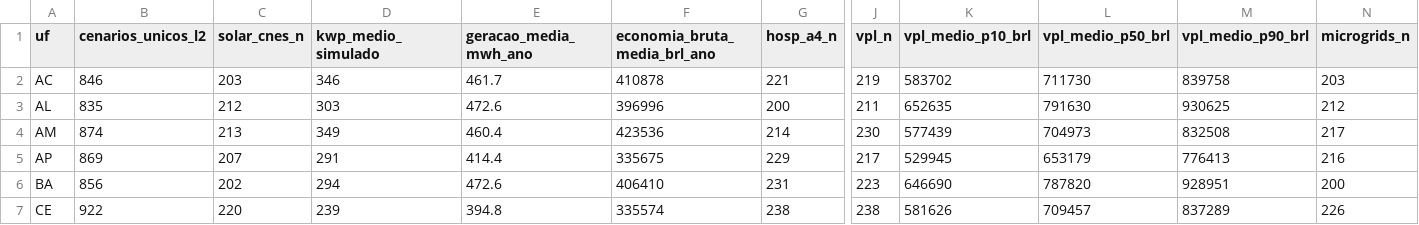
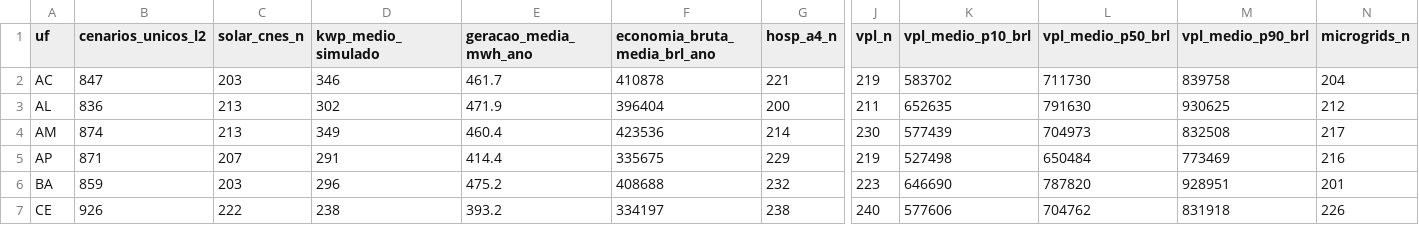
Before and after one commit to aristondalago-max/kpa-humanity-open-science, a CSV file: PKG-B-ENERGIA-SAUDE-v1.0.0/MATRIZ_PRONTA_27_UFS_ZERO_RECALCULO.csv, drawn as a sheet; only a part is shown, gaps mark what is left out; the diff covers the shown part only; the diff names each change by its address in the sheet, - before the commit and + after, or states it on an @@ line.

Commit message:
feat(release): KPA Humanity Open Science v1.0.0 (PKG-A=17730 L2/L4, PKG-B=23998 L2/L4)
- PKG-A-CORPUS-PTBR-v1.0.0: 17730 unique L2 dual-oracle verified solutions in Portuguese
- PKG-B-ENERGIA-SAUDE-v1.0.0: 23998 unique L2 synthetic health-energy scenarios across 27 UFs
- OUTREACH_LETTERS_v1.0.0: 6 institutional technical letters (UFSC, ABDEH, CONASS, CONASEMS, IMPA, SBM)
- Root manifest SHA-256: 6e9064f73c5e89a525c1ac18b8e4608db25cd2f24459b7b2dc42deca8517c6d7
- Security audit: 0 findings, synthetic disclaimer verified in 11 documents

```diff
--- a/PKG-B-ENERGIA-SAUDE-v1.0.0/MATRIZ_PRONTA_27_UFS_ZERO_RECALCULO.csv
+++ b/PKG-B-ENERGIA-SAUDE-v1.0.0/MATRIZ_PRONTA_27_UFS_ZERO_RECALCULO.csv
-B2 (cenarios_unicos_l2): 846
+B2 (cenarios_unicos_l2): 847
-N2 (microgrids_n): 203
+N2 (microgrids_n): 204
-B3 (cenarios_unicos_l2): 835
+B3 (cenarios_unicos_l2): 836
-C3 (solar_cnes_n): 212
+C3 (solar_cnes_n): 213
-D3 (kwp_medio_simulado): 303
+D3 (kwp_medio_simulado): 302
-E3 (geracao_media_mwh_ano): 472.6
+E3 (geracao_media_mwh_ano): 471.9
-F3 (economia_bruta_media_brl_ano): 396996
+F3 (economia_bruta_media_brl_ano): 396404
-B5 (cenarios_unicos_l2): 869
+B5 (cenarios_unicos_l2): 871
-J5 (vpl_n): 217
+J5 (vpl_n): 219
-K5 (vpl_medio_p10_brl): 529945
+K5 (vpl_medio_p10_brl): 527498
-L5 (vpl_medio_p50_brl): 653179
+L5 (vpl_medio_p50_brl): 650484
-M5 (vpl_medio_p90_brl): 776413
+M5 (vpl_medio_p90_brl): 773469
-B6 (cenarios_unicos_l2): 856
+B6 (cenarios_unicos_l2): 859
-C6 (solar_cnes_n): 202
+C6 (solar_cnes_n): 203
-D6 (kwp_medio_simulado): 294
+D6 (kwp_medio_simulado): 296
-E6 (geracao_media_mwh_ano): 472.6
+E6 (geracao_media_mwh_ano): 475.2
-F6 (economia_bruta_media_brl_ano): 406410
+F6 (economia_bruta_media_brl_ano): 408688
-G6 (hosp_a4_n): 231
+G6 (hosp_a4_n): 232
-N6 (microgrids_n): 200
+N6 (microgrids_n): 201
-B7 (cenarios_unicos_l2): 922
+B7 (cenarios_unicos_l2): 926
-C7 (solar_cnes_n): 220
+C7 (solar_cnes_n): 222
-D7 (kwp_medio_simulado): 239
+D7 (kwp_medio_simulado): 238
-E7 (geracao_media_mwh_ano): 394.8
+E7 (geracao_media_mwh_ano): 393.2
-F7 (economia_bruta_media_brl_ano): 335574
+F7 (economia_bruta_media_brl_ano): 334197
-J7 (vpl_n): 238
+J7 (vpl_n): 240
-K7 (vpl_medio_p10_brl): 581626
+K7 (vpl_medio_p10_brl): 577606
-L7 (vpl_medio_p50_brl): 709457
+L7 (vpl_medio_p50_brl): 704762
-M7 (vpl_medio_p90_brl): 837289
+M7 (vpl_medio_p90_brl): 831918
```
Also changed, not shown: 132 edited cells elsewhere in this file, 20 other files.
